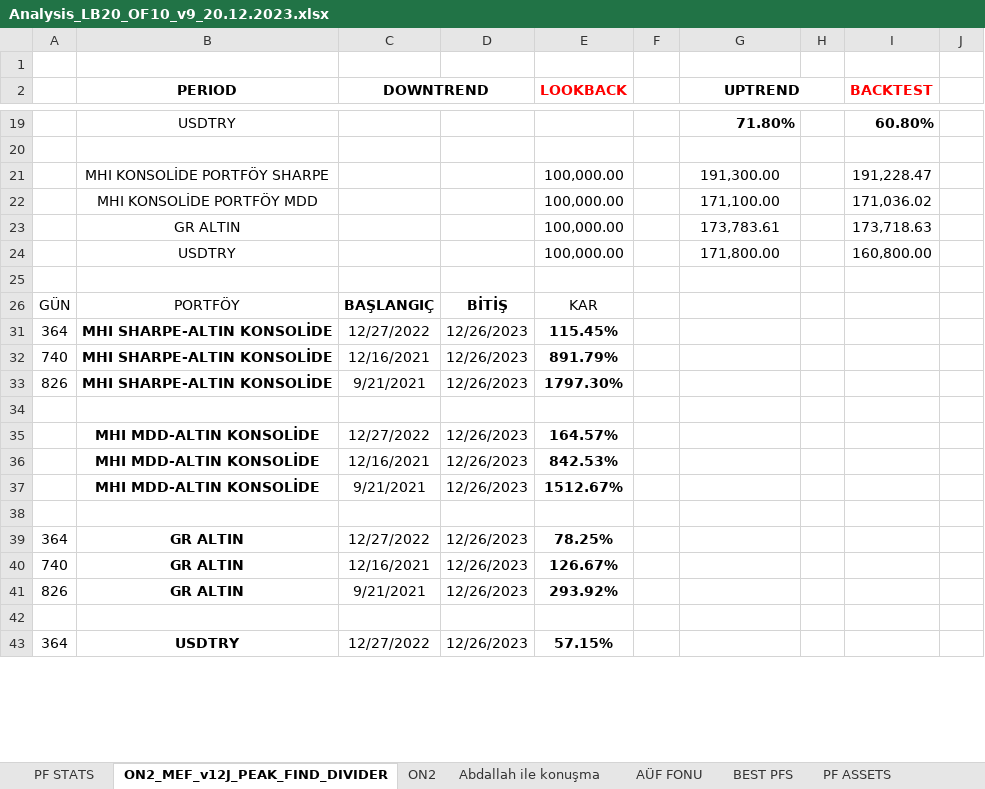
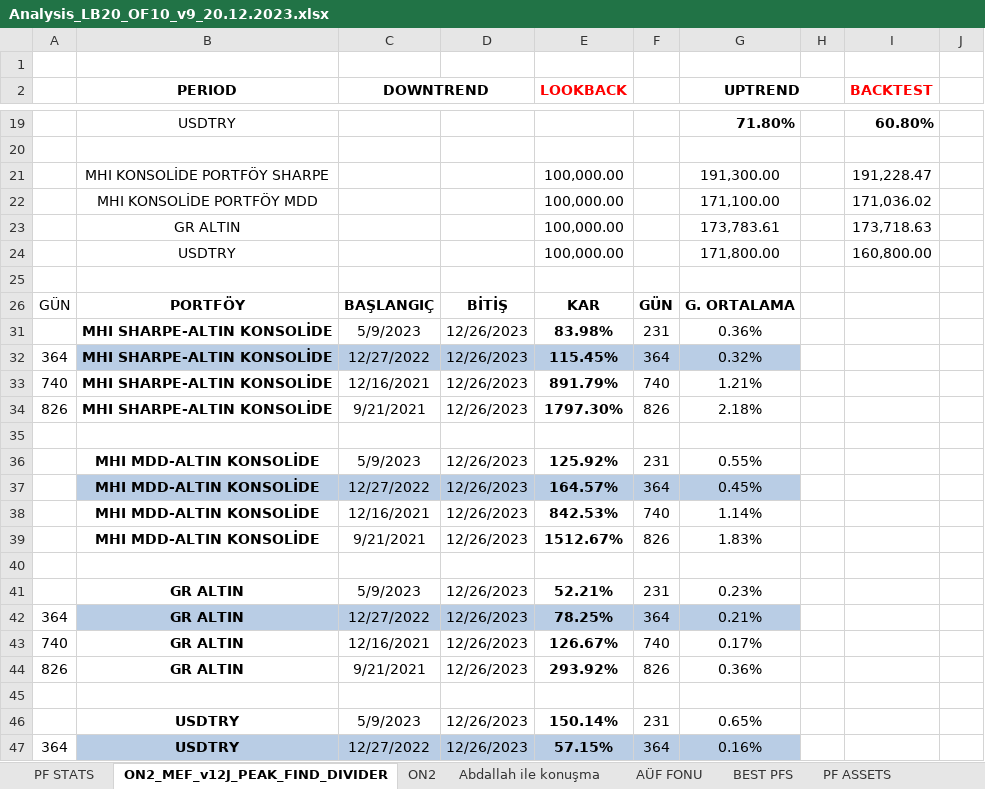
Before and after one commit to MarkovMarkowitz/MarkovMarkowitz, an Excel workbook: XLS-CSV/Analysis_LB20_OF10_v9_20.12.2023.xlsx, sheet ON2_MEF_v12J_PEAK_FIND_DIVIDER, drawn as a sheet; only a part is shown, gaps mark what is left out; values as stored, in another font and other column widths than the file's, no borders; charts and pictures not drawn; addresses are those after the commit; rows hold the shown columns only; the diff covers the shown part only; the diff names each change by its address in the sheet, - before the commit and + after, or states it on an @@ line.

```diff
--- a/XLS-CSV/Analysis_LB20_OF10_v9_20.12.2023.xlsx (sheet ON2_MEF_v12J_PEAK_FIND_DIVIDER)
+++ b/XLS-CSV/Analysis_LB20_OF10_v9_20.12.2023.xlsx (sheet ON2_MEF_v12J_PEAK_FIND_DIVIDER)
-B26 bold: off
+B26 bold: on
-E26 bold: off
+E26 bold: on
-F26: (empty)
+F26: GÜN
-G26 (UPTREND): (empty)
+G26 (UPTREND): G. ORTALAMA
+row 31:  | MHI SHARPE-ALTIN KONSOLİDE | 5/9/2023 | 12/26/2023 | 83.98% | 231 | 0.36%
-B32:G32 fill: none
+B32:G32 fill: #B9CDE5
-F32: (empty)
+F32: 364
-G32 (UPTREND): (empty)
+G32 (UPTREND): 0.32%
-F33: (empty)
+F33: 740
-G33 (UPTREND): (empty)
+G33 (UPTREND): 1.21%
-F34: (empty)
+F34: 826
-G34 (UPTREND): (empty)
+G34 (UPTREND): 2.18%
+row 36:  | MHI MDD-ALTIN KONSOLİDE | 5/9/2023 | 12/26/2023 | 125.92% | 231 | 0.55%
-B37:G37 fill: none
+B37:G37 fill: #B9CDE5
-F37: (empty)
+F37: 364
-G37 (UPTREND): (empty)
+G37 (UPTREND): 0.45%
-F38: (empty)
+F38: 740
-G38 (UPTREND): (empty)
+G38 (UPTREND): 1.14%
-F39: (empty)
+F39: 826
-G39 (UPTREND): (empty)
+G39 (UPTREND): 1.83%
+row 41:  | GR ALTIN | 5/9/2023 | 12/26/2023 | 52.21% | 231 | 0.23%
-B42:G42 fill: none
+B42:G42 fill: #B9CDE5
-F42: (empty)
+F42: 364
-G42 (UPTREND): (empty)
+G42 (UPTREND): 0.21%
-F43: (empty)
+F43: 740
-G43 (UPTREND): (empty)
+G43 (UPTREND): 0.17%
-F44: (empty)
+F44: 826
-G44 (UPTREND): (empty)
+G44 (UPTREND): 0.36%
+row 46:  | USDTRY | 5/9/2023 | 12/26/2023 | 150.14% | 231 | 0.65%
-B47:G47 fill: none
+B47:G47 fill: #B9CDE5
-F47: (empty)
+F47: 364
-G47 (UPTREND): (empty)
+G47 (UPTREND): 0.16%
```
Also changed, not shown: 4 edited cells elsewhere in this sheet, formulas that keep their value, charts or pictures, 14 other files.
